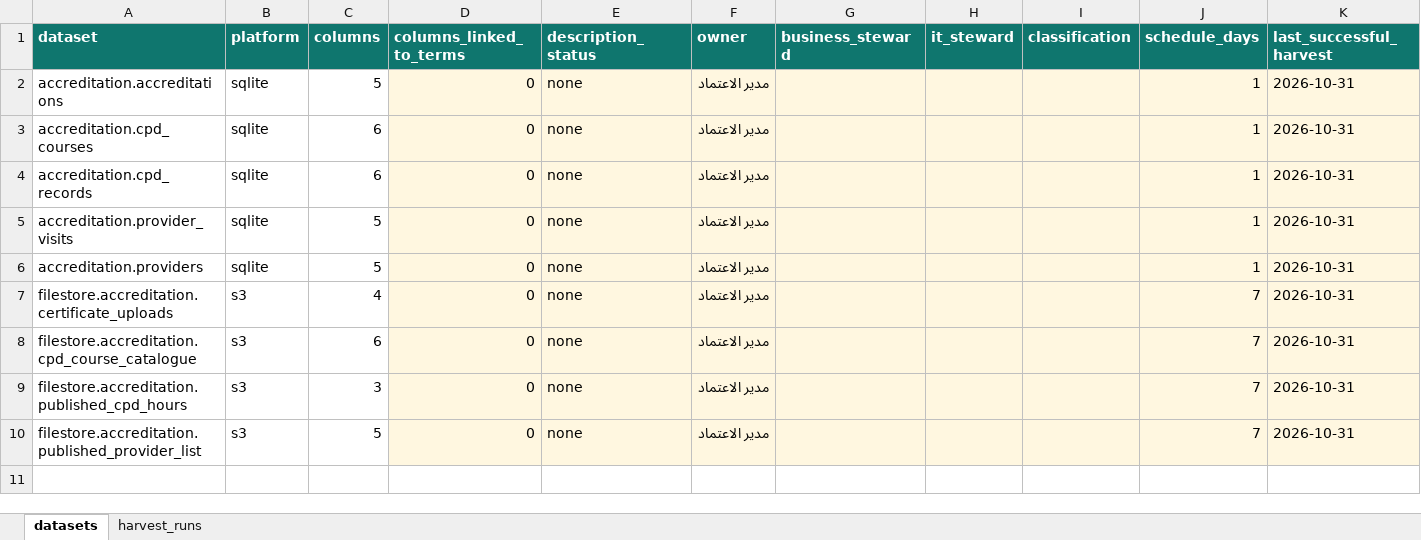
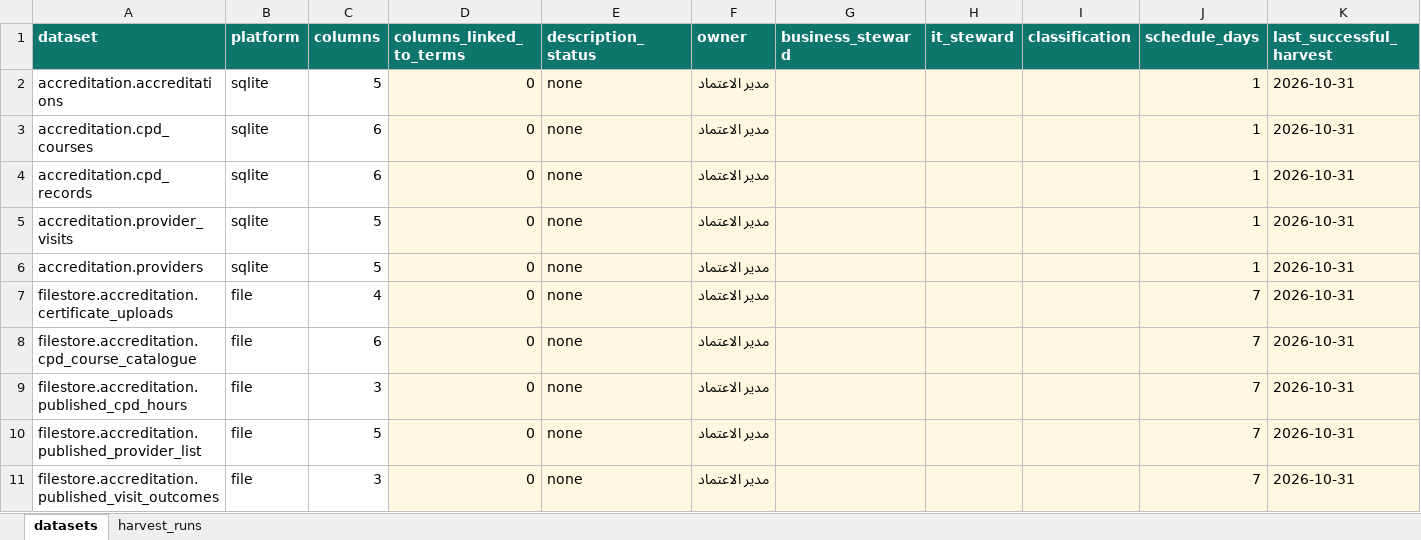
Before and after one commit to SDAIAAcademy/lds-dmg-202, an Excel workbook: labs/files/capstone/accreditation_state.xlsx, sheet datasets, drawn as a sheet; values as stored, in another font and other column widths than the file's, no borders; the diff names each change by its address in the sheet, - before the commit and + after, or states it on an @@ line.

Commit message:
Fix review findings: restore the entry's capstone, keep lab answers off the slides, balance keys
Restore the follow-up task as the entry writes it: five dataset records that pass the validator, and the review's impact question on the accreditation domain's own recorded lineage. The generator writes accreditation lineage events and owners (lab 2.1 files unchanged) and a fifth publishable set (visit outcomes); the reference records, impact answers and a 90-day plan are in labs/solutions and asserted by check.py. The review session is 60 minutes for five participants.

Keep lab 2.1 and 2.2 answers and lab 1.2's error rate off the slides before the labs; make the day 1 checkpoint single-answer for exams.db (no declared foreign key); list the MCM controls in the standard's order; give the owner paragraph its five lines; move three practice items off the follow-up domain; state how the self-study, assessment and capstone hours are used.

```diff
--- a/labs/files/capstone/accreditation_state.xlsx (sheet datasets)
+++ b/labs/files/capstone/accreditation_state.xlsx (sheet datasets)
-B7:B10 (platform): s3
+B7:B10 (platform): file
+row 11: filestore.accreditation.published_visit_outcomes | file | 3 | 0 | none | مدير الاعتماد |  |  |  | 7 | 2026-10-31
```
Also changed, not shown: sheet harvest_runs, 17 other files.
